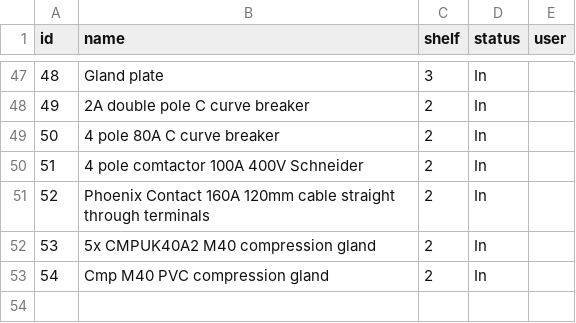
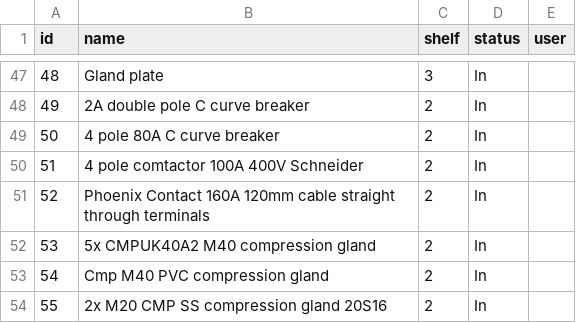
Before and after one commit to Andrew-DevEx/Andrew-DevEx.github.io, a CSV file: inventory.csv, drawn as a sheet; only a part is shown, gaps mark what is left out; the diff names each change by its address in the sheet, - before the commit and + after, or states it on an @@ line.

Commit message:
Add item 55: 2x M20 CMP SS compression gland 20S16

```diff
--- a/inventory.csv
+++ b/inventory.csv
+row 54: 55 | 2x M20 CMP SS compression gland 20S16 | 2 | In
```
